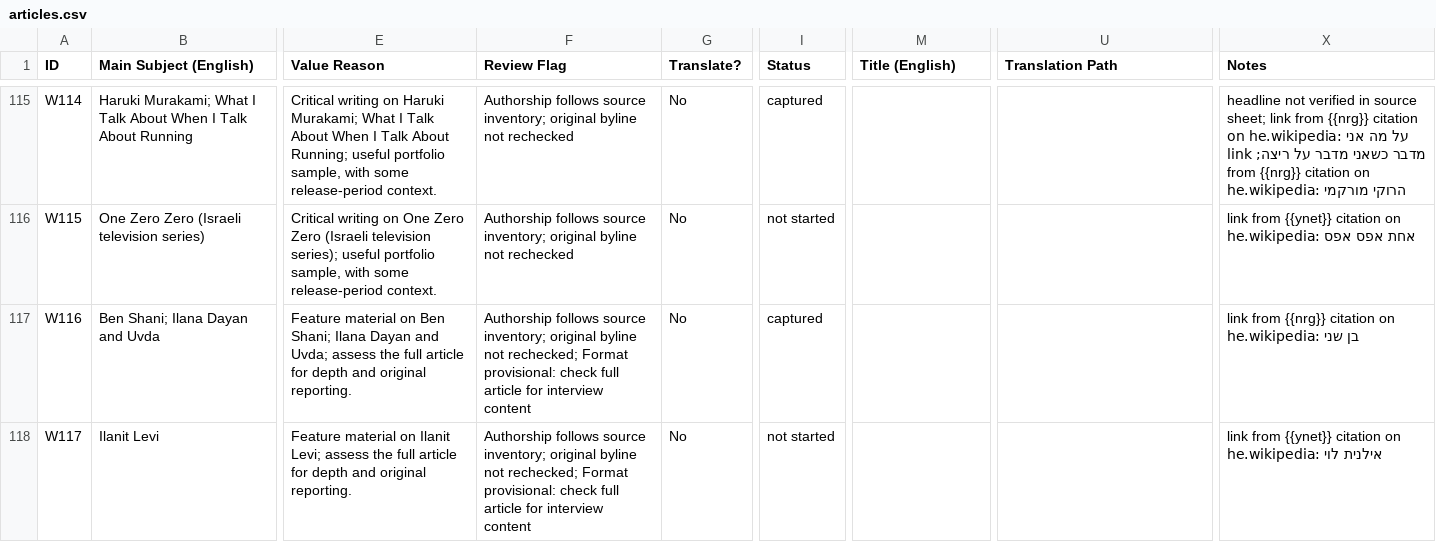
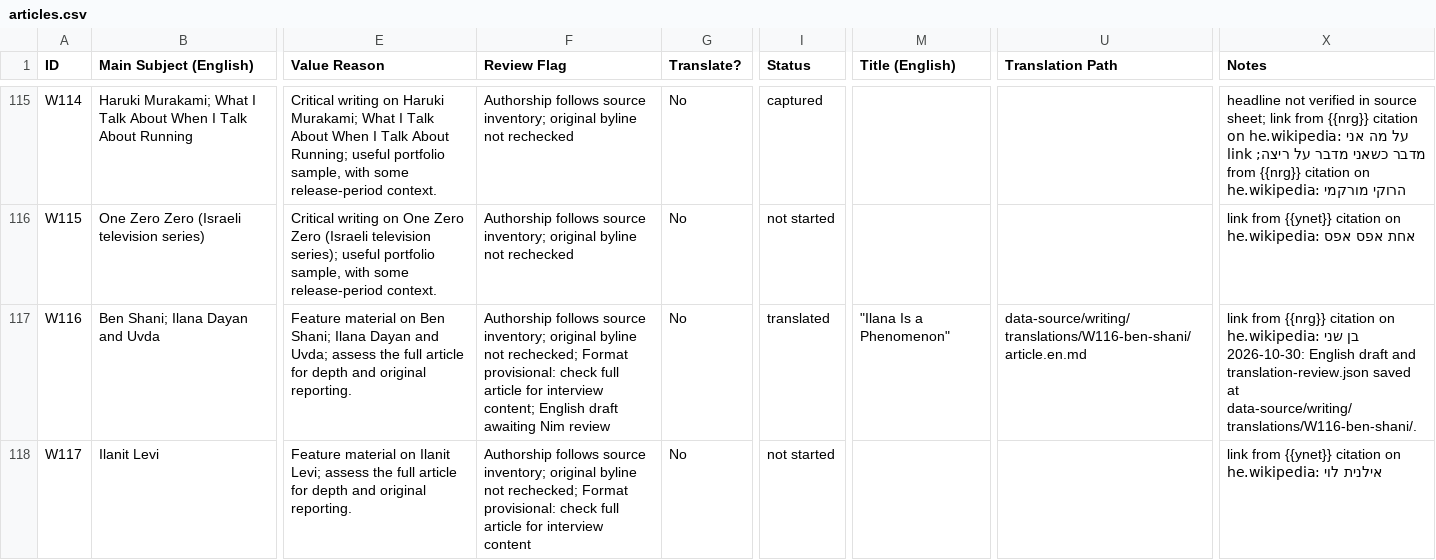
Before and after one commit to nimdvir/nimdvir.github.io, a CSV file: data-source/writing/articles.csv, drawn as a sheet; only a part is shown, gaps mark what is left out; the diff covers the shown part only; the diff names each change by its address in the sheet, - before the commit and + after, or states it on an @@ line.

```diff
--- a/data-source/writing/articles.csv
+++ b/data-source/writing/articles.csv
-F117 (Review Flag): …for interview content
+F117 (Review Flag): …for interview content; English draft awaiting Nim review
-I117 (Status): captured
+I117 (Status): translated
-M117 (Title (English)): (empty)
+M117 (Title (English)): "Ilana Is a Phenomenon"
-U117 (Translation Path): (empty)
+U117 (Translation Path): data-source/writing/translations/W116-ben-shani/article.en.md
-X117 (Notes): …בן שני
+X117 (Notes): …בן שני 2026-10-30: English draft and translation-review.json saved at data-source/writing/translations/W116-ben-shani/.
```
Also changed, not shown: 30 edited cells elsewhere in this file, 14 other files.
